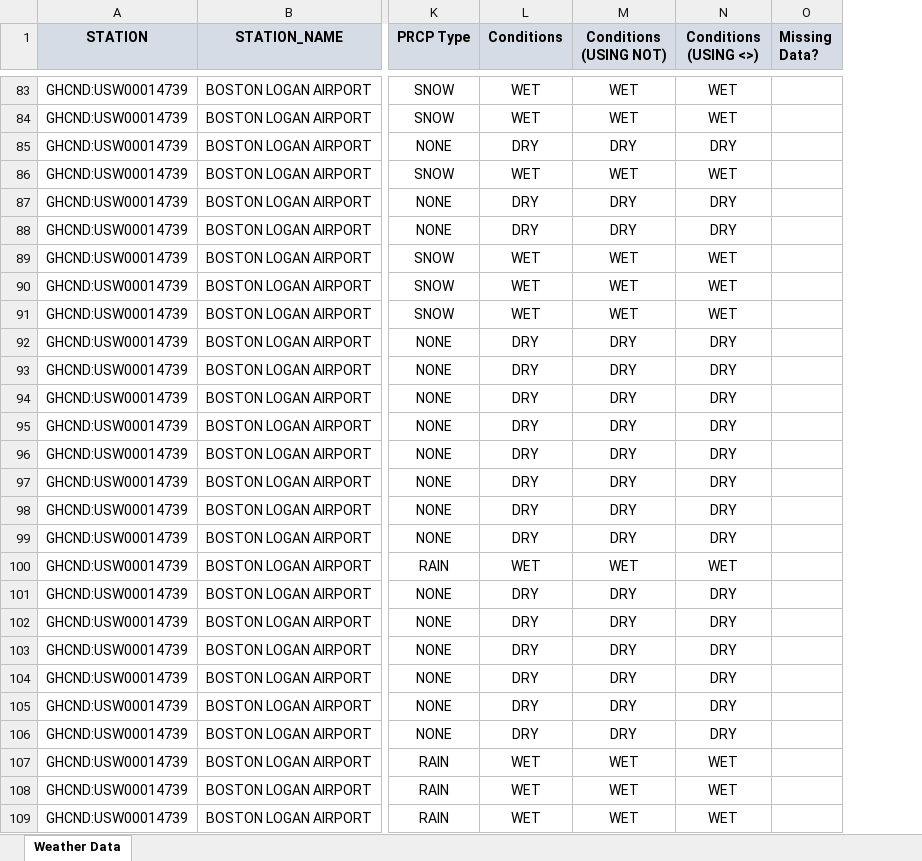
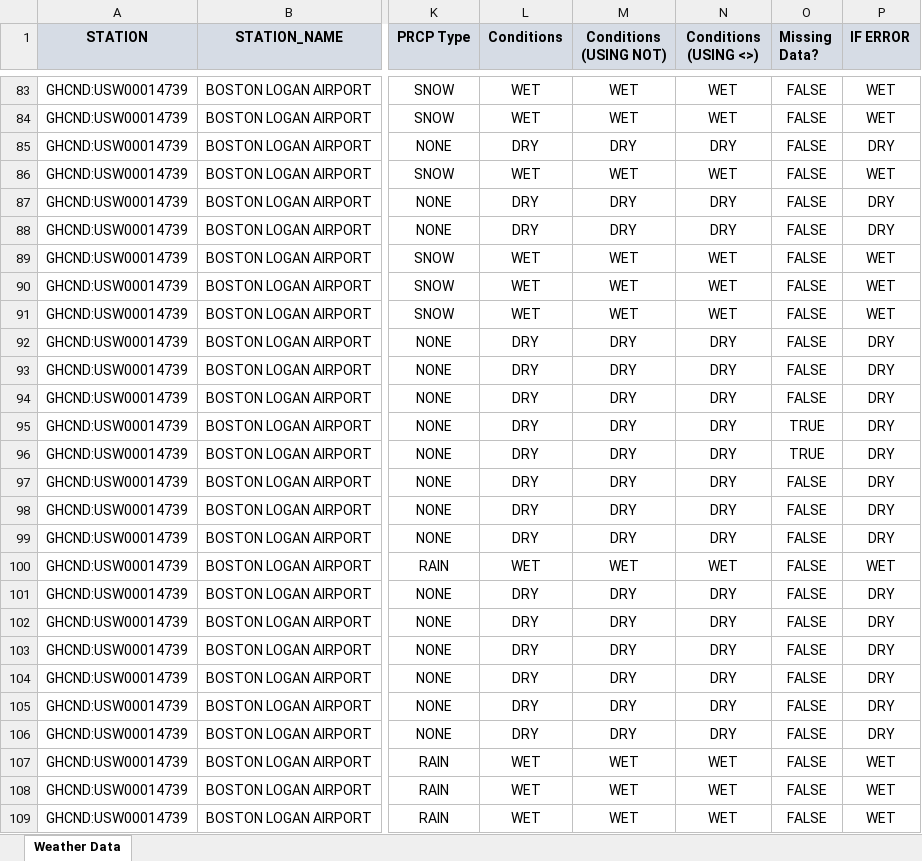
Before and after one commit to SitiAminatus/ExcelFormula, an Excel workbook: Section3_Logical_Operators.xlsx, sheet Weather Data, drawn as a sheet; only a part is shown, gaps mark what is left out; values as stored, in another font and other column widths than the file's, no borders; the diff covers the shown part only; the diff names each change by its address in the sheet, - before the commit and + after, or states it on an @@ line.

```diff
--- a/Section3_Logical_Operators.xlsx (sheet Weather Data)
+++ b/Section3_Logical_Operators.xlsx (sheet Weather Data)
+column P (IF ERROR), rows 83-109: WET | WET | DRY | WET | DRY | DRY | WET | WET | WET | DRY | DRY | DRY | DRY | DRY | DRY | DRY | DRY | WET | DRY | DRY | DRY | DRY | DRY | DRY | WET | WET | WET
-O83:O94 (Missing Data?): (empty)
+O83:O94 (Missing Data?): FALSE
-O95:O96 (Missing Data?): (empty)
+O95:O96 (Missing Data?): TRUE
-O97:O109 (Missing Data?): (empty)
+O97:O109 (Missing Data?): FALSE
```
Also changed, not shown: 1434 edited cells elsewhere in this sheet, formulas that keep their value.
